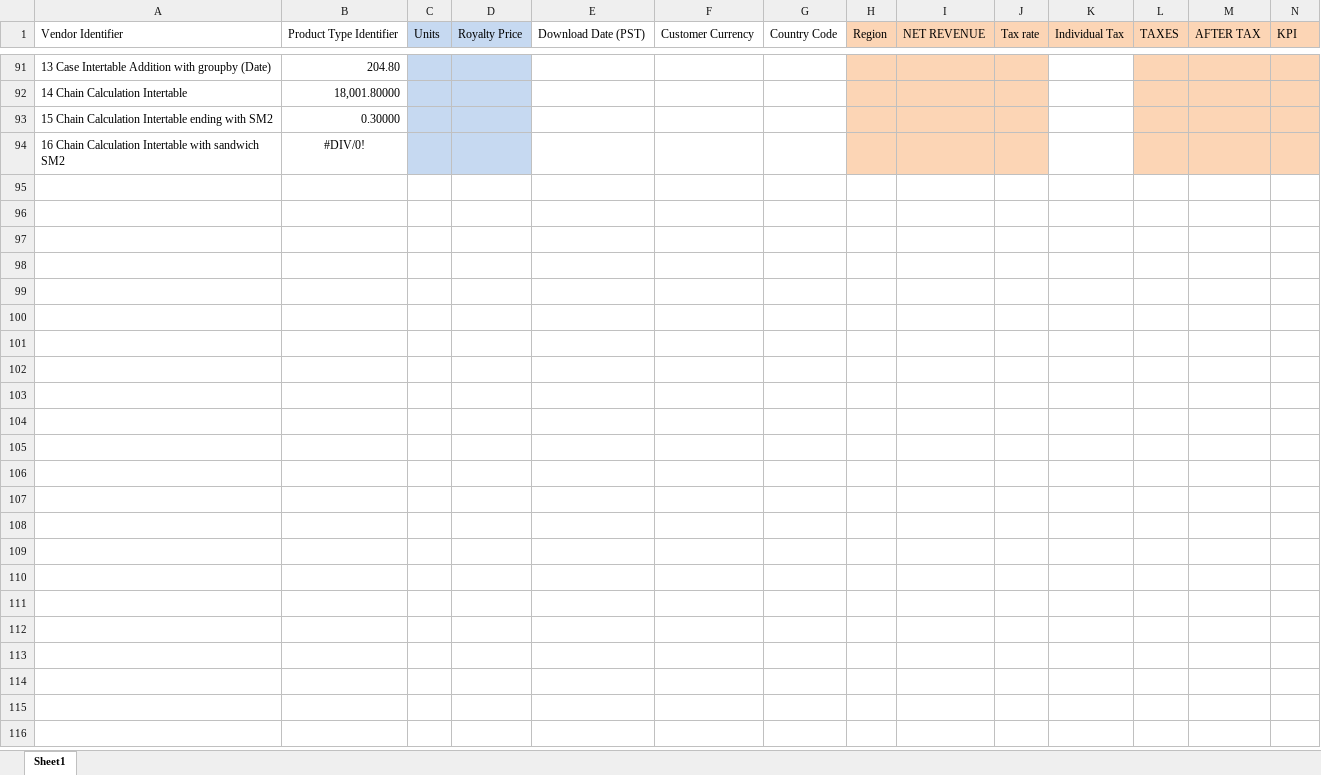
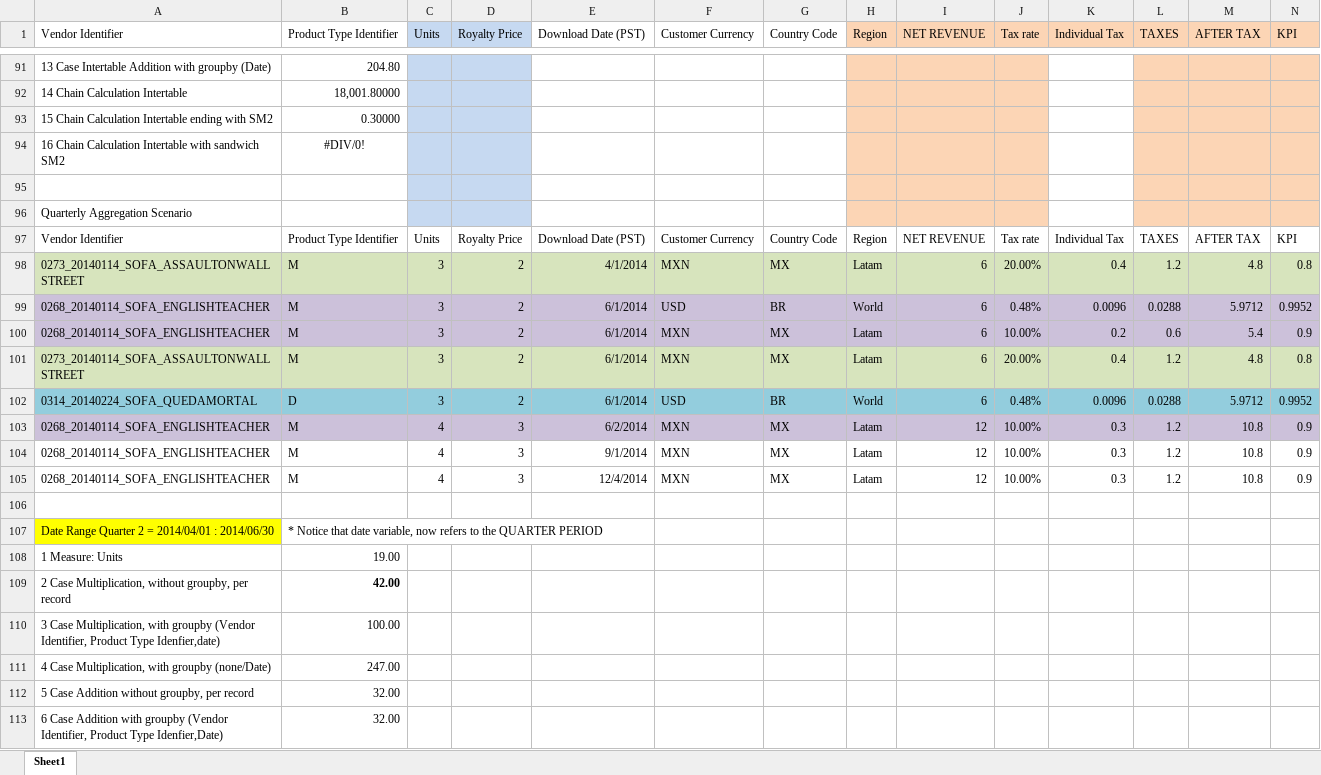
Before and after one commit to keyscores/sqlengine, an Excel workbook: documentation/MathValidation.xlsx, sheet Sheet1, drawn as a sheet; only a part is shown, gaps mark what is left out; values as stored, in another font and other column widths than the file's, no borders; the diff covers the shown part only; the diff names each change by its address in the sheet, - before the commit and + after, or states it on an @@ line.

Commit message:
added docs for quarterly aggregation test verification

```diff
--- a/documentation/MathValidation.xlsx (sheet Sheet1)
+++ b/documentation/MathValidation.xlsx (sheet Sheet1)
+row 95: (empty)
+row 96: Quarterly Aggregation Scenario
+row 97: Vendor Identifier | Product Type Identifier | Units | Royalty Price | Download Date (PST) | Customer Currency | Country Code | Region | NET REVENUE | Tax rate | Individual Tax | TAXES | AFTER TAX | KPI
+row 98: 0273_20140114_SOFA_ASSAULTONWALLSTREET | M | 3 | 2 | 4/1/2014 | MXN | MX | Latam | 6 | 20.00% | 0.4 | 1.2 | 4.8 | 0.8
+row 99: 0268_20140114_SOFA_ENGLISHTEACHER | M | 3 | 2 | 6/1/2014 | USD | BR | World | 6 | 0.48% | 0.0096 | 0.0288 | 5.9712 | 0.9952
+row 100: 0268_20140114_SOFA_ENGLISHTEACHER | M | 3 | 2 | 6/1/2014 | MXN | MX | Latam | 6 | 10.00% | 0.2 | 0.6 | 5.4 | 0.9
+row 101: 0273_20140114_SOFA_ASSAULTONWALLSTREET | M | 3 | 2 | 6/1/2014 | MXN | MX | Latam | 6 | 20.00% | 0.4 | 1.2 | 4.8 | 0.8
+row 102: 0314_20140224_SOFA_QUEDAMORTAL | D | 3 | 2 | 6/1/2014 | USD | BR | World | 6 | 0.48% | 0.0096 | 0.0288 | 5.9712 | 0.9952
+row 103: 0268_20140114_SOFA_ENGLISHTEACHER | M | 4 | 3 | 6/2/2014 | MXN | MX | Latam | 12 | 10.00% | 0.3 | 1.2 | 10.8 | 0.9
+row 104: 0268_20140114_SOFA_ENGLISHTEACHER | M | 4 | 3 | 9/1/2014 | MXN | MX | Latam | 12 | 10.00% | 0.3 | 1.2 | 10.8 | 0.9
+row 105: 0268_20140114_SOFA_ENGLISHTEACHER | M | 4 | 3 | 12/4/2014 | MXN | MX | Latam | 12 | 10.00% | 0.3 | 1.2 | 10.8 | 0.9
+row 106: (empty)
+row 107: Date Range Quarter 2 = 2014/04/01 : 2014/06/30 | * Notice that date variable, now refers to the QUARTER PERIOD
+row 108: 1 Measure: Units | 19.00
+row 109: 2 Case Multiplication, without groupby, per record | 42.00
+row 110: 3 Case Multiplication, with groupby (Vendor Identifier, Product Type Idenfier,date) | 100.00
+row 111: 4 Case Multiplication, with groupby (none/Date) | 247.00
+row 112: 5 Case Addition without groupby, per record | 32.00
+row 113: 6 Case Addition with groupby (Vendor Identifier, Product Type Idenfier,Date) | 32.00
```
Also changed, not shown: 10 added rows and 1 edited cell elsewhere in this sheet, 4 other files.
